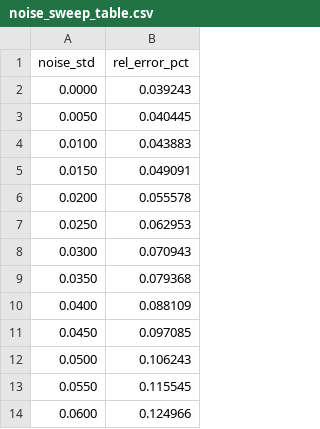
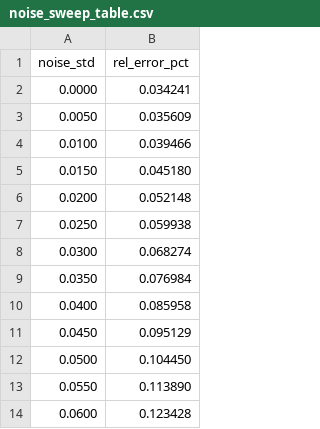
Before and after one commit to nishadsuresh/quadrature-interferometer-sim, a CSV file: results/noise_sweep_table.csv, drawn as a sheet.

Commit message:
phase 5: dashboard + validation report. Reviewer caught a real bug: DC-bias estimation only worked with a ramp present, silently gave 58%+ error for pure vibration sensing (no ramp) -- fixed with a circle-fit DC estimator, verified with a new regression test. All results improved. Project C complete.

```diff
--- a/results/noise_sweep_table.csv
+++ b/results/noise_sweep_table.csv
@@ -1,14 +1,14 @@
 noise_std,rel_error_pct
-0.0000,0.039243
-0.0050,0.040445
-0.0100,0.043883
-0.0150,0.049091
-0.0200,0.055578
-0.0250,0.062953
-0.0300,0.070943
-0.0350,0.079368
-0.0400,0.088109
-0.0450,0.097085
-0.0500,0.106243
-0.0550,0.115545
-0.0600,0.124966
+0.0000,0.034241
+0.0050,0.035609
+0.0100,0.039466
+0.0150,0.045180
+0.0200,0.052148
+0.0250,0.059938
+0.0300,0.068274
+0.0350,0.076984
+0.0400,0.085958
+0.0450,0.095129
+0.0500,0.104450
+0.0550,0.113890
+0.0600,0.123428
```
Also changed, not shown: 7 other files.
